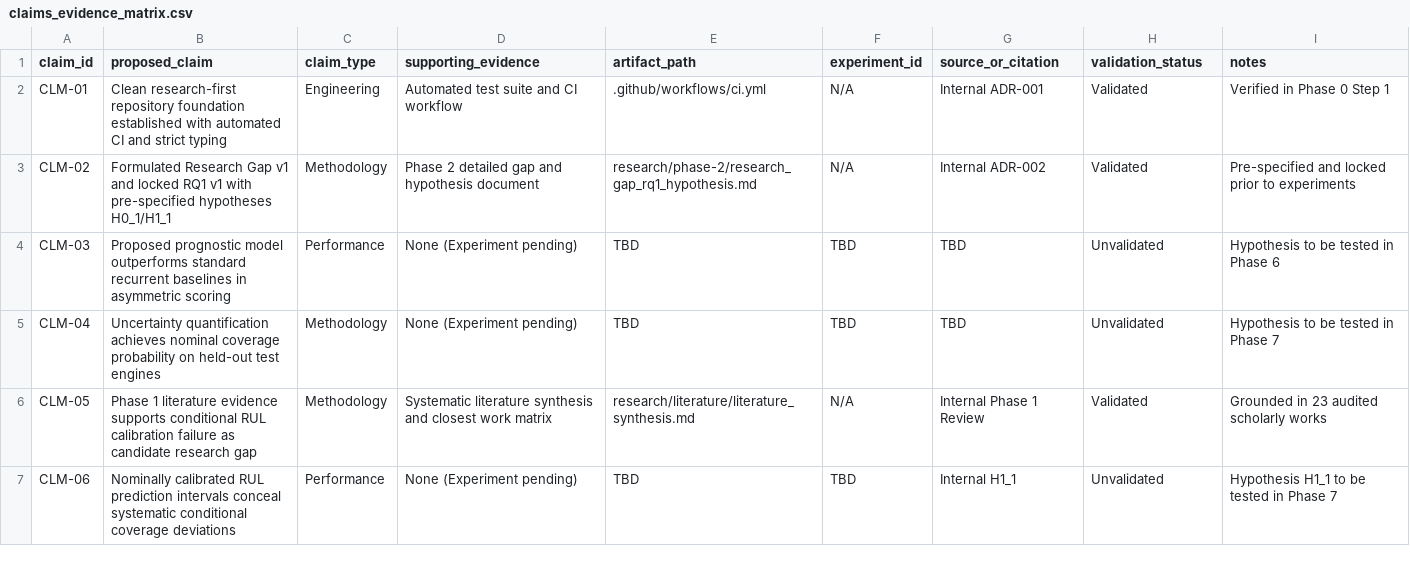
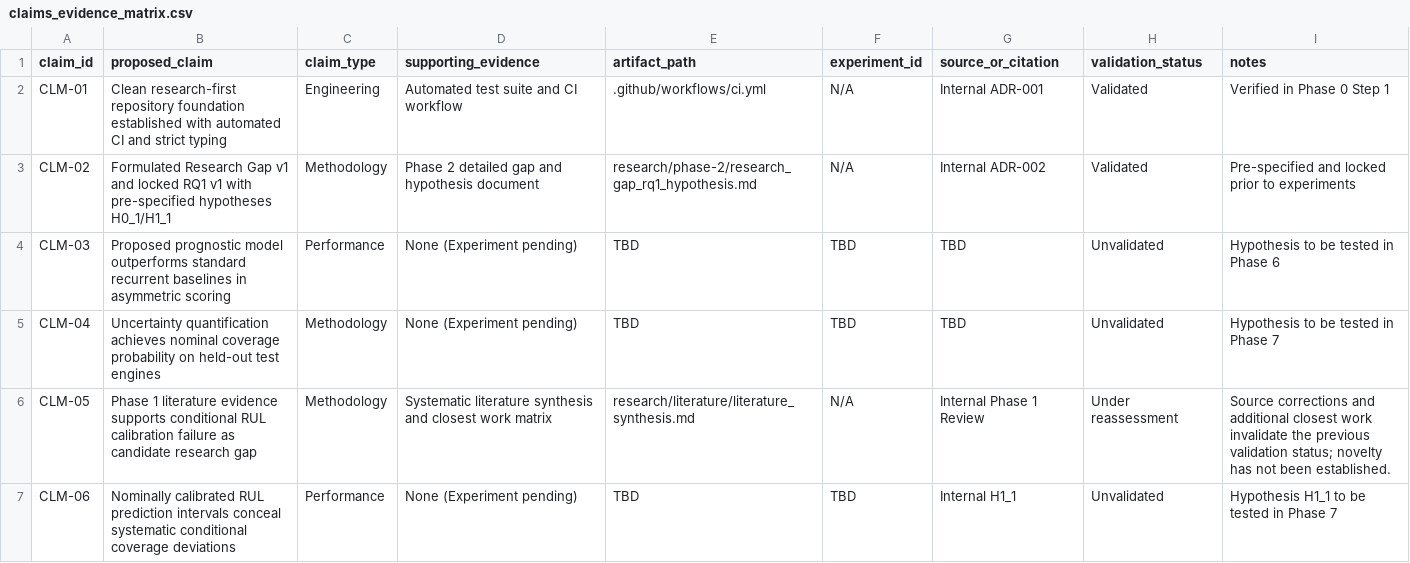
Before and after one commit to sik04/AI-Driven-Digital-Twin-Predictive-Maintainence, a CSV file: paper/claims_evidence_matrix.csv, drawn as a sheet.

```diff
--- a/paper/claims_evidence_matrix.csv
+++ b/paper/claims_evidence_matrix.csv
@@ -5,3 +5,3 @@ CLM-03,Proposed prognostic model outperforms standard recurrent baselines in asy
 CLM-04,Uncertainty quantification achieves nominal coverage probability on held-out test engines,Methodology,None (Experiment pending),TBD,TBD,TBD,Unvalidated,Hypothesis to be tested in Phase 7
-CLM-05,Phase 1 literature evidence supports conditional RUL calibration failure as candidate research gap,Methodology,Systematic literature synthesis and closest work matrix,research/literature/literature_synthesis.md,N/A,Internal Phase 1 Review,Validated,Grounded in 23 audited scholarly works
+CLM-05,Phase 1 literature evidence supports conditional RUL calibration failure as candidate research gap,Methodology,Systematic literature synthesis and closest work matrix,research/literature/literature_synthesis.md,N/A,Internal Phase 1 Review,Under reassessment,Source corrections and additional closest work invalidate the previous validation status; novelty has not been established.
 CLM-06,Nominally calibrated RUL prediction intervals conceal systematic conditional coverage deviations,Performance,None (Experiment pending),TBD,TBD,Internal H1_1,Unvalidated,Hypothesis H1_1 to be tested in Phase 7
```
Also changed, not shown: research/literature/citation_map.csv, research/literature/closest_work_matrix.csv, 14 other files.
